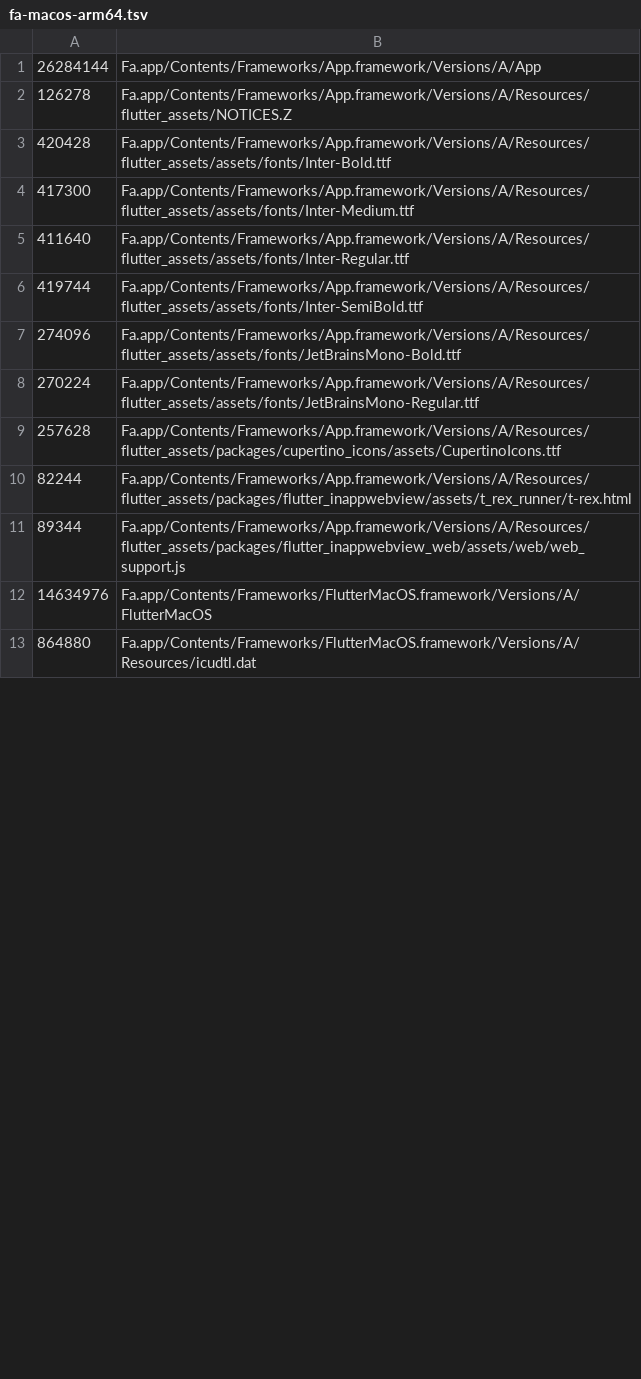
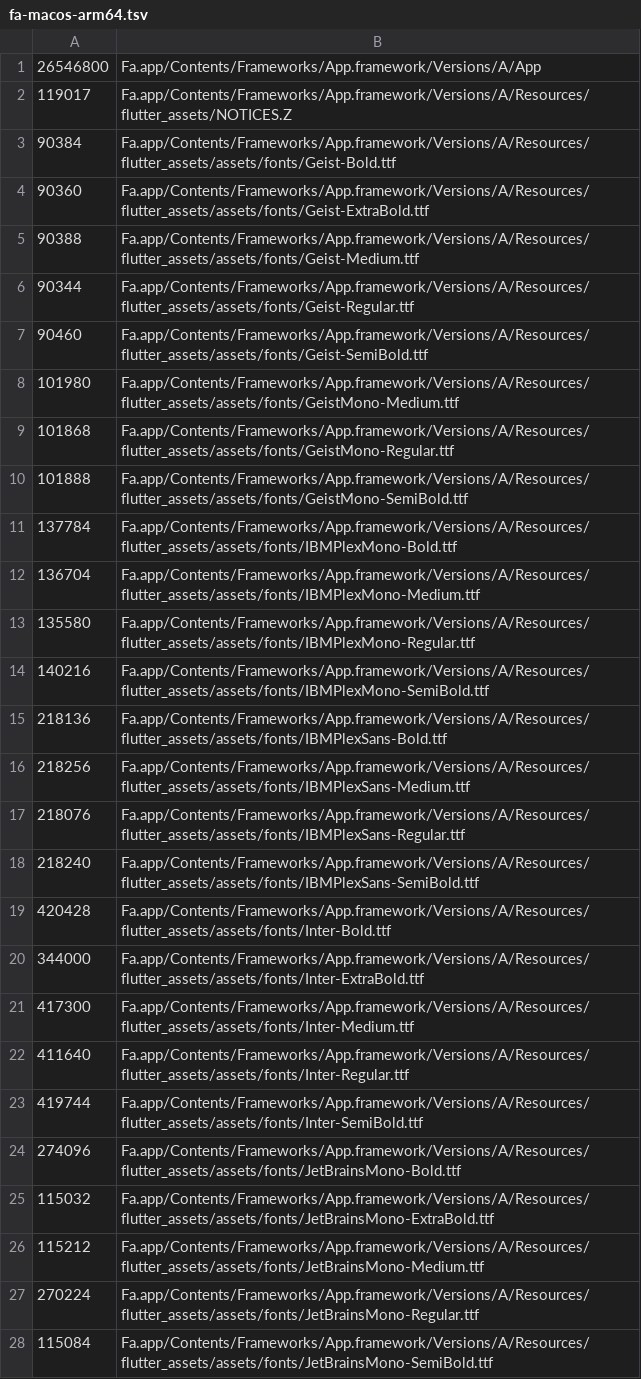
Before and after one commit to IstiN/flutter_agent_harness, a TSV file: scripts/size_budget/fa-macos-arm64.tsv, drawn as a sheet; only a part is shown; the shorter side is filled out with more unchanged rows; the diff covers the shown part only.

Commit message:
gh-2088 size_budget: reseed fa-macos-arm64 floor from run 42761496337 (v1.0.702) — intentional Assets.car growth
The daily-publish cli leg (build-macos run 42761496337, v1.0.702)
failed the mac zip budget gate on ONE line:
Fa.app/Contents/Resources/Assets.car +101.6% (93640 -> 188792) —
#2063 replaced all seven macOS AppIcon.appiconset PNGs with the
heavier Squircle-V2 brand mark and actool compiles the set into
Assets.car. Intentional growth: applied the gate's own documented
remediation — reseed from the failing run's gate-printed manifest
(56 rows >= 64KiB + TOTAL 7470116; the arm64 zip was not uploaded,
so the log table is the authoritative artifact evidence;
gh-1820/gh-1954/gh-2030 precedent). The same run contracted TOTAL
116.4MB -> 74.7MB (GemmaModelConstraintProvider / LiteRtLm /
LiteRtMetalAccelerator / StreamProxy frameworks left the bundle)
while the #2063 Fa2 typography added the Geist / IBM Plex / Manrope /
PlusJakartaSans / SpaceGrotesk families + a liquid-glass shader
(all under the NEW-line share, gate-accepted).

- scripts/size_budget/fa-macos-arm64.tsv: reseeded (byte-exact
  --reseed output, produced by the real tool against a fixture of
  the run's shape)
- test/ci_2088_macos_arm64_size_floor_test.dart: the floor pin
  travels with the floor — the REAL gate must accept the committed
  floor against the v1.0.702 shape + a --reseed round-trip must be
  byte-identical (written RED first: reproduced the exact
  'GREW +101.6% Assets.car 93640 -> 188792' regression vs the stale
  floor)
- test/ci_1820_macos_arm64_size_floor_test.dart: removed — it pinned
  the superseded v1.0.634 shape byte-exactly (reds once the floor
  moves; the pin is per-ticket named)

```diff
--- a/scripts/size_budget/fa-macos-arm64.tsv
+++ b/scripts/size_budget/fa-macos-arm64.tsv
@@ -1,4 +1,21 @@
-26284144	Fa.app/Contents/Frameworks/App.framework/Versions/A/App
-126278	Fa.app/Contents/Frameworks/App.framework/Versions/A/Resources/flutter_assets/NOTICES.Z
+26546800	Fa.app/Contents/Frameworks/App.framework/Versions/A/App
+119017	Fa.app/Contents/Frameworks/App.framework/Versions/A/Resources/flutter_assets/NOTICES.Z
+90384	Fa.app/Contents/Frameworks/App.framework/Versions/A/Resources/flutter_assets/assets/fonts/Geist-Bold.ttf
+90360	Fa.app/Contents/Frameworks/App.framework/Versions/A/Resources/flutter_assets/assets/fonts/Geist-ExtraBold.ttf
+90388	Fa.app/Contents/Frameworks/App.framework/Versions/A/Resources/flutter_assets/assets/fonts/Geist-Medium.ttf
+90344	Fa.app/Contents/Frameworks/App.framework/Versions/A/Resources/flutter_assets/assets/fonts/Geist-Regular.ttf
+90460	Fa.app/Contents/Frameworks/App.framework/Versions/A/Resources/flutter_assets/assets/fonts/Geist-SemiBold.ttf
+101980	Fa.app/Contents/Frameworks/App.framework/Versions/A/Resources/flutter_assets/assets/fonts/GeistMono-Medium.ttf
+101868	Fa.app/Contents/Frameworks/App.framework/Versions/A/Resources/flutter_assets/assets/fonts/GeistMono-Regular.ttf
+101888	Fa.app/Contents/Frameworks/App.framework/Versions/A/Resources/flutter_assets/assets/fonts/GeistMono-SemiBold.ttf
+137784	Fa.app/Contents/Frameworks/App.framework/Versions/A/Resources/flutter_assets/assets/fonts/IBMPlexMono-Bold.ttf
+136704	Fa.app/Contents/Frameworks/App.framework/Versions/A/Resources/flutter_assets/assets/fonts/IBMPlexMono-Medium.ttf
+135580	Fa.app/Contents/Frameworks/App.framework/Versions/A/Resources/flutter_assets/assets/fonts/IBMPlexMono-Regular.ttf
+140216	Fa.app/Contents/Frameworks/App.framework/Versions/A/Resources/flutter_assets/assets/fonts/IBMPlexMono-SemiBold.ttf
+218136	Fa.app/Contents/Frameworks/App.framework/Versions/A/Resources/flutter_assets/assets/fonts/IBMPlexSans-Bold.ttf
+218256	Fa.app/Contents/Frameworks/App.framework/Versions/A/Resources/flutter_assets/assets/fonts/IBMPlexSans-Medium.ttf
+218076	Fa.app/Contents/Frameworks/App.framework/Versions/A/Resources/flutter_assets/assets/fonts/IBMPlexSans-Regular.ttf
+218240	Fa.app/Contents/Frameworks/App.framework/Versions/A/Resources/flutter_assets/assets/fonts/IBMPlexSans-SemiBold.ttf
 420428	Fa.app/Contents/Frameworks/App.framework/Versions/A/Resources/flutter_assets/assets/fonts/Inter-Bold.ttf
+344000	Fa.app/Contents/Frameworks/App.framework/Versions/A/Resources/flutter_assets/assets/fonts/Inter-ExtraBold.ttf
 417300	Fa.app/Contents/Frameworks/App.framework/Versions/A/Resources/flutter_assets/assets/fonts/Inter-Medium.ttf
@@ -7,3 +24,5 @@
 274096	Fa.app/Contents/Frameworks/App.framework/Versions/A/Resources/flutter_assets/assets/fonts/JetBrainsMono-Bold.ttf
+115032	Fa.app/Contents/Frameworks/App.framework/Versions/A/Resources/flutter_assets/assets/fonts/JetBrainsMono-ExtraBold.ttf
+115212	Fa.app/Contents/Frameworks/App.framework/Versions/A/Resources/flutter_assets/assets/fonts/JetBrainsMono-Medium.ttf
 270224	Fa.app/Contents/Frameworks/App.framework/Versions/A/Resources/flutter_assets/assets/fonts/JetBrainsMono-Regular.ttf
-257628	Fa.app/Contents/Frameworks/App.framework/Versions/A/Resources/flutter_assets/packages/cupertino_icons/assets/CupertinoIcons.ttf
+115084	Fa.app/Contents/Frameworks/App.framework/Versions/A/Resources/flutter_assets/assets/fonts/JetBrainsMono-SemiBold.ttf
```
Also changed, not shown: 15 added rows, 4 removed rows and 3 edited cells elsewhere in this file, 2 other files.
